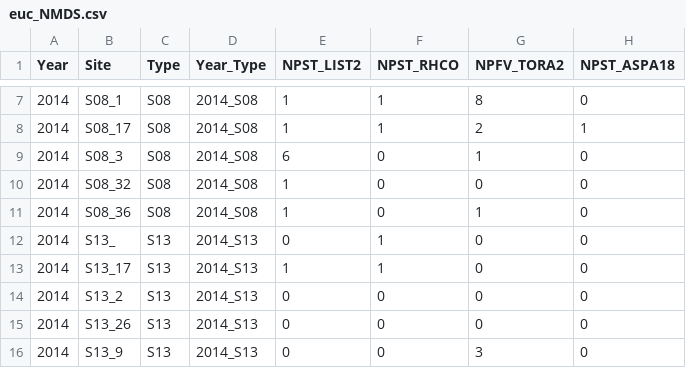
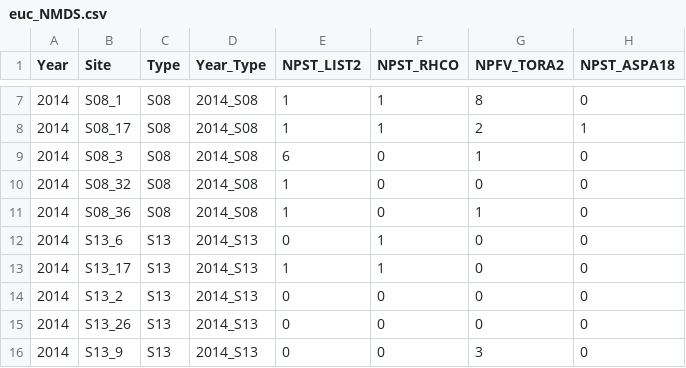
Before and after one commit to azd169/R-datasets, a CSV file: euc_NMDS.csv, drawn as a sheet; only a part is shown, gaps mark what is left out; the diff names each change by its address in the sheet, - before the commit and + after, or states it on an @@ line.

Commit message:
Update euc_NMDS.csv

```diff
--- a/euc_NMDS.csv
+++ b/euc_NMDS.csv
-B12 (Site): S13_
+B12 (Site): S13_6
```
